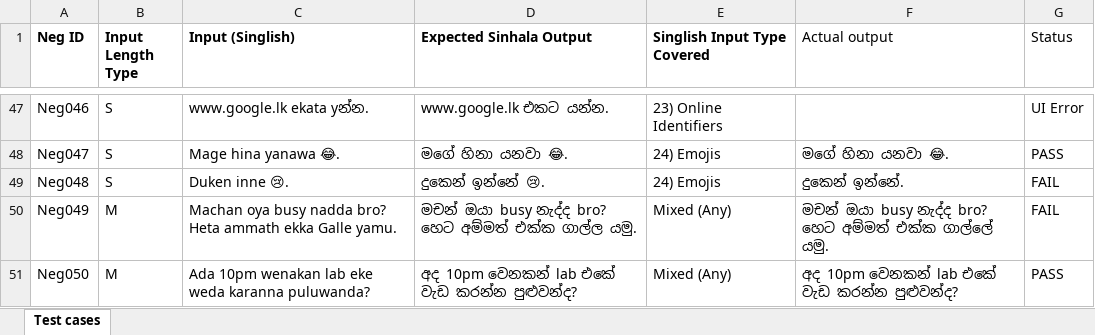
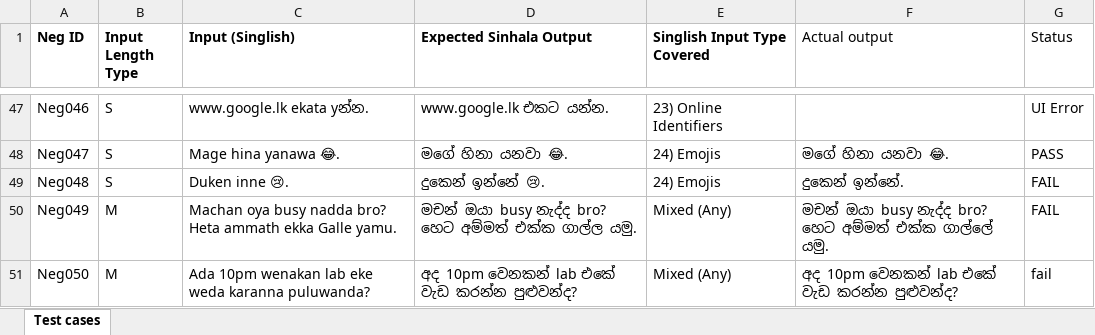
Before and after one commit to DulakshaR117/ITPM-assignment-1, an Excel workbook: test_automation/IT23288058_Test_Cases.xlsx, sheet Test cases, drawn as a sheet; only a part is shown, gaps mark what is left out; values as stored, in another font and other column widths than the file's, no borders; the diff names each change by its address in the sheet, - before the commit and + after, or states it on an @@ line.

Commit message:
Update IT23288058_Test_Cases.xlsx

```diff
--- a/test_automation/IT23288058_Test_Cases.xlsx (sheet Test cases)
+++ b/test_automation/IT23288058_Test_Cases.xlsx (sheet Test cases)
-G51 (Status): PASS
+G51 (Status): fail
```
